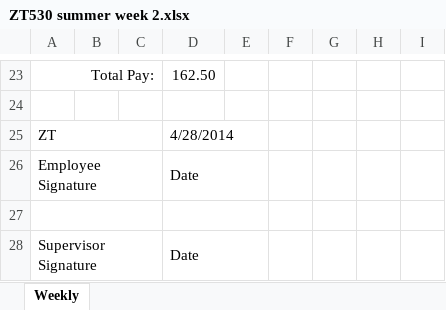
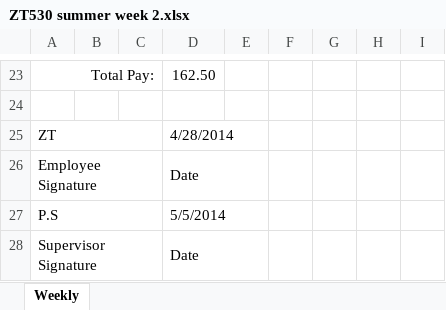
Before and after one commit to john-caine/SWENG, an Excel workbook: Documents/Finance/Timesheets/Zayyaad Tagwai/ZT530 summer week 2.xlsx, sheet Weekly, drawn as a sheet; only a part is shown, gaps mark what is left out; values as stored, in another font and other column widths than the file's, no borders; the diff names each change by its address in the sheet, - before the commit and + after, or states it on an @@ line.

Commit message:
Signed Off Timesheets

```diff
--- a/Documents/Finance/Timesheets/Zayyaad Tagwai/ZT530 summer week 2.xlsx (sheet Weekly)
+++ b/Documents/Finance/Timesheets/Zayyaad Tagwai/ZT530 summer week 2.xlsx (sheet Weekly)
-row 27: (empty)
+row 27: P.S |  |  | 5/5/2014
```
Also changed, not shown: Documents/Finance/Timesheets/Jonathan Caine/SWENG timesheet - JCaine - 21stApril.xlsx, Documents/Finance/Timesheets/Paul Mathema/Timesheet for Week 15.xlsx, 11 other files.
